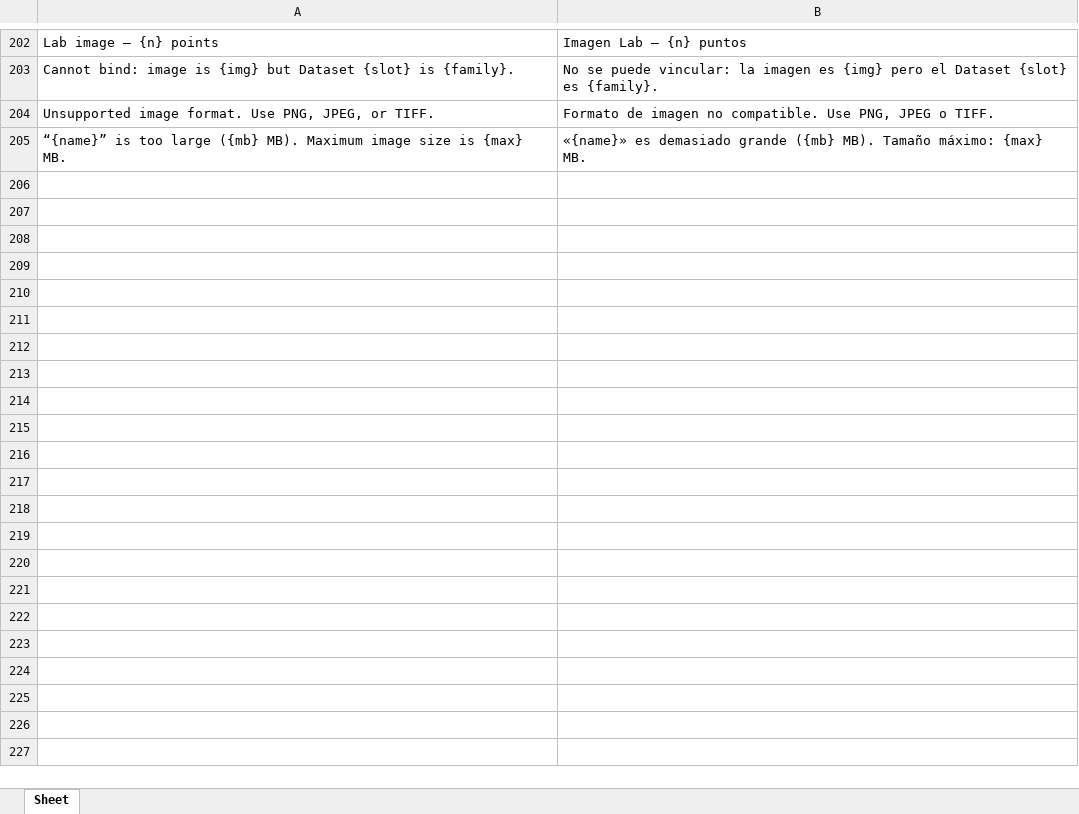
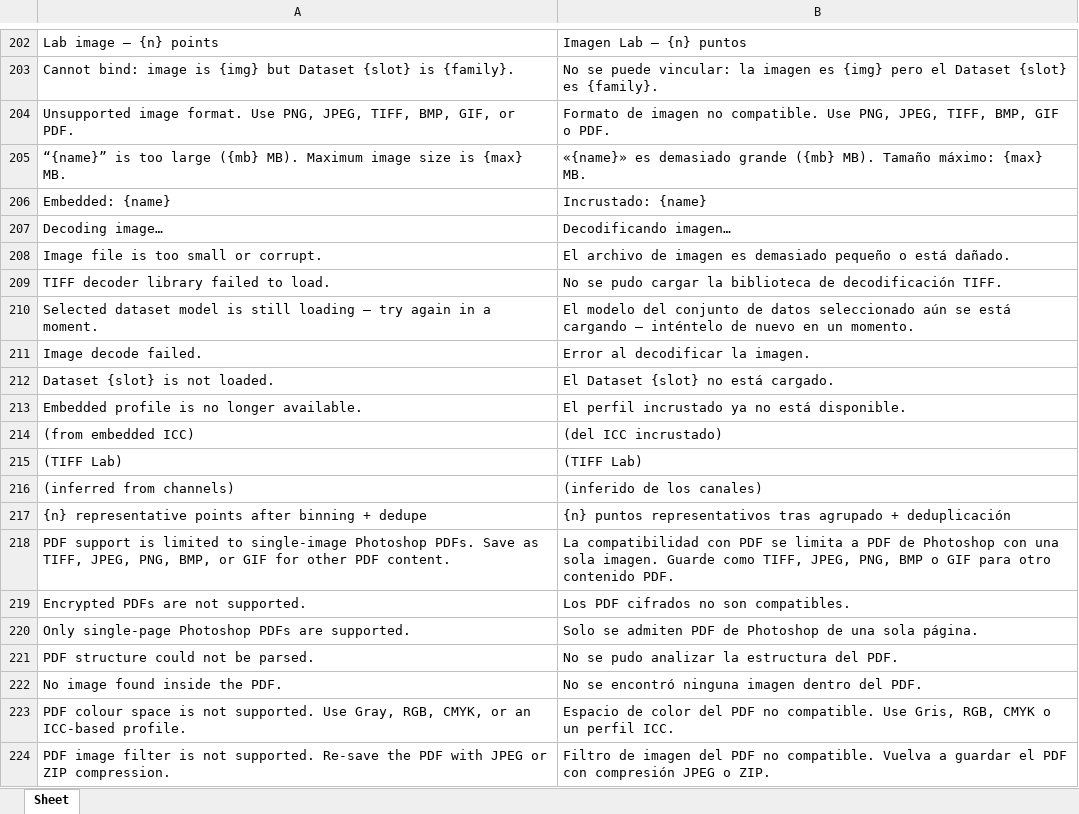
Before and after one commit to colourbill-ctrl/chardata, an Excel workbook: translations/Eng-Es.xlsx, sheet Sheet, drawn as a sheet; only a part is shown, gaps mark what is left out; values as stored, in another font and other column widths than the file's, no borders; the diff names each change by its address in the sheet, - before the commit and + after, or states it on an @@ line.

```diff
--- a/translations/Eng-Es.xlsx (sheet Sheet)
+++ b/translations/Eng-Es.xlsx (sheet Sheet)
-A204: …PNG, JPEG, or TIFF.
+A204: …PNG, JPEG, TIFF, BMP, GIF, or PDF.
-B204: …Use PNG, JPEG o TIFF.
+B204: …Use PNG, JPEG, TIFF, BMP, GIF o PDF.
+row 206: Embedded: {name} | Incrustado: {name}
+row 207: Decoding image… | Decodificando imagen…
+row 208: Image file is too small or corrupt. | El archivo de imagen es demasiado pequeño o está dañado.
+row 209: TIFF decoder library failed to load. | No se pudo cargar la biblioteca de decodificación TIFF.
+row 210: Selected dataset model is still loading — try again in a moment. | El modelo del conjunto de datos seleccionado aún se está cargando — inténtelo de nuevo en un momento.
+row 211: Image decode failed. | Error al decodificar la imagen.
+row 212: Dataset {slot} is not loaded. | El Dataset {slot} no está cargado.
+row 213: Embedded profile is no longer available. | El perfil incrustado ya no está disponible.
+row 214: (from embedded ICC) | (del ICC incrustado)
+row 215: (TIFF Lab) | (TIFF Lab)
+row 216: (inferred from channels) | (inferido de los canales)
+row 217: {n} representative points after binning + dedupe | {n} puntos representativos tras agrupado + deduplicación
+row 218: PDF support is limited to single-image Photoshop PDFs. Save as TIFF, JPEG, PNG, BMP, or GIF for other PDF content. | La compatibilidad con PDF se limita a PDF de Photoshop con una sola imagen. Guarde como TIFF, JPEG, PNG, BMP o GIF para otro contenido PDF.
+row 219: Encrypted PDFs are not supported. | Los PDF cifrados no son compatibles.
+row 220: Only single-page Photoshop PDFs are supported. | Solo se admiten PDF de Photoshop de una sola página.
+row 221: PDF structure could not be parsed. | No se pudo analizar la estructura del PDF.
+row 222: No image found inside the PDF. | No se encontró ninguna imagen dentro del PDF.
+row 223: PDF colour space is not supported. Use Gray, RGB, CMYK, or an ICC-based profile. | Espacio de color del PDF no compatible. Use Gris, RGB, CMYK o un perfil ICC.
+row 224: PDF image filter is not supported. Re-save the PDF with JPEG or ZIP compression. | Filtro de imagen del PDF no compatible. Vuelva a guardar el PDF con compresión JPEG o ZIP.
```
Also changed, not shown: translations/Eng-Fr.xlsx, translations/Eng-Ja.xlsx, 9 other files.
